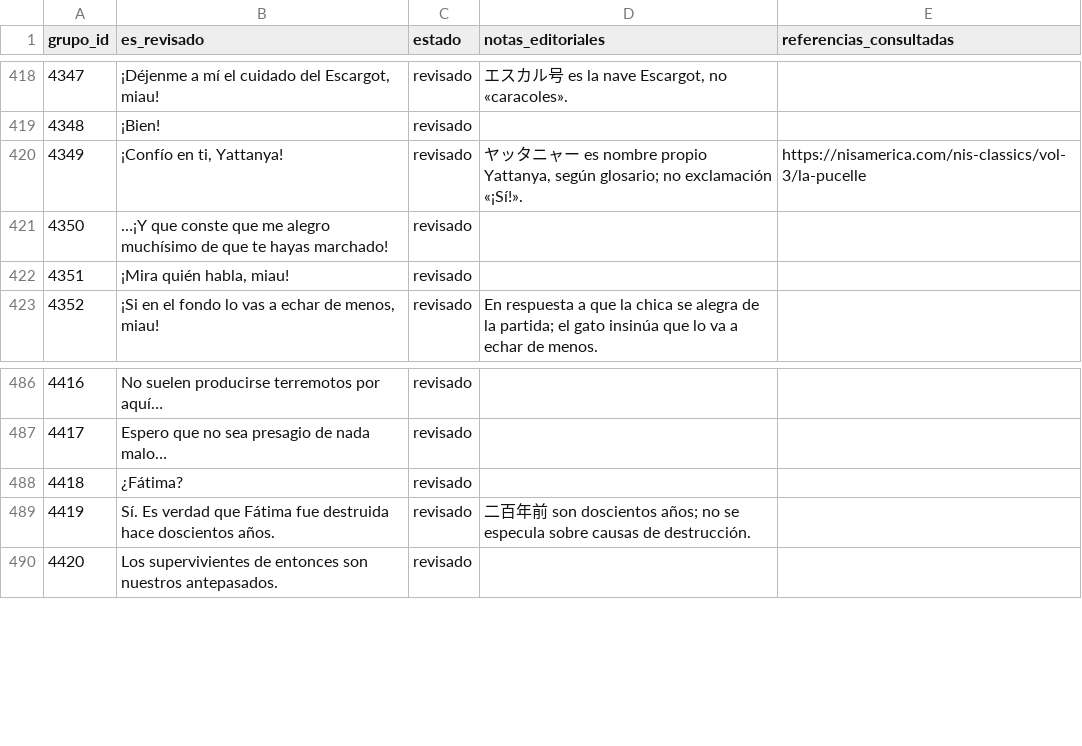
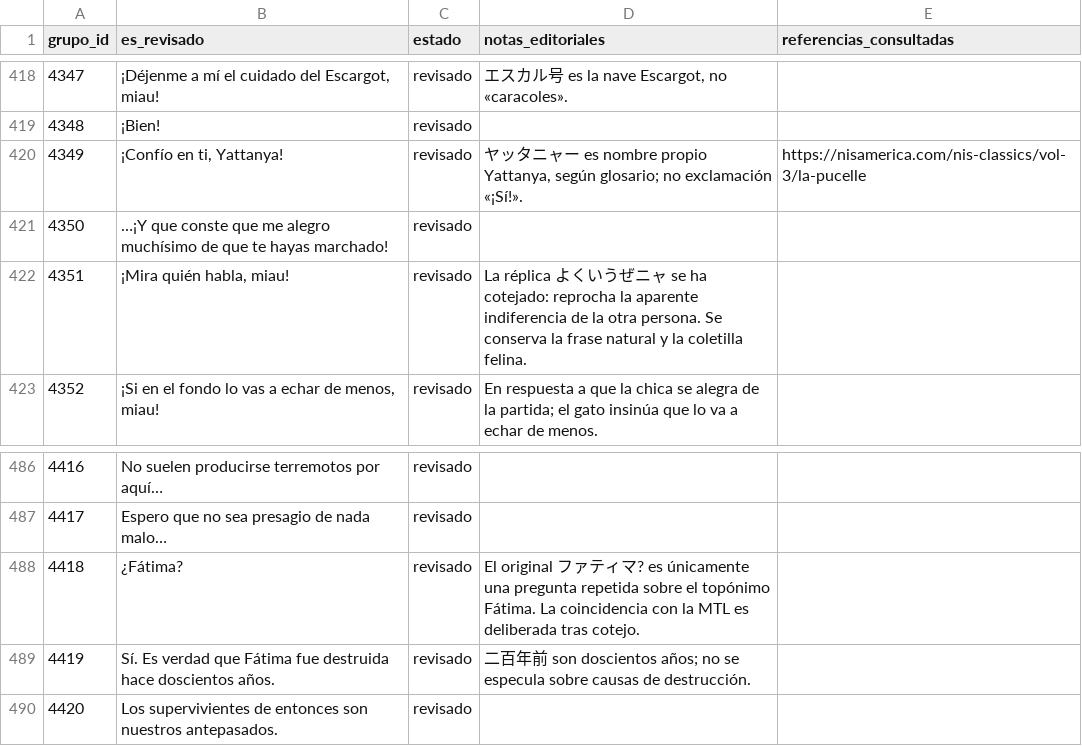
Before and after one commit to ARivas3008/la-pucelle-ragnarok-localizacion, a CSV file: corpus/04/revision.csv, drawn as a sheet; only a part is shown, gaps mark what is left out.

Commit message:
Corpus 04: documentar cotejo de dos réplicas breves y cerrar QA editorial

```diff
--- a/corpus/04/revision.csv
+++ b/corpus/04/revision.csv
@@ -421,3 +421,3 @@
 4350,…¡Y que conste que me alegro muchísimo de que te hayas marchado!,revisado,,
-4351,"¡Mira quién habla, miau!",revisado,,
+4351,"¡Mira quién habla, miau!",revisado,"La réplica よくいうぜニャ se ha cotejado: reprocha la aparente indiferencia de la otra persona. Se conserva la frase natural y la coletilla felina.",
 4352,"¡Si en el fondo lo vas a echar de menos, miau!",revisado,En respuesta a que la chica se alegra de la partida; el gato insinúa que lo va a echar de menos.,
@@ -487,3 +487,3 @@
 4417,Espero que no sea presagio de nada malo…,revisado,,
-4418,¿Fátima?,revisado,,
+4418,¿Fátima?,revisado,"El original ファティマ? es únicamente una pregunta repetida sobre el topónimo Fátima. La coincidencia con la MTL es deliberada tras cotejo.",
 4419,Sí. Es verdad que Fátima fue destruida hace doscientos años.,revisado,二百年前 son doscientos años; no se especula sobre causas de destrucción.,
```
